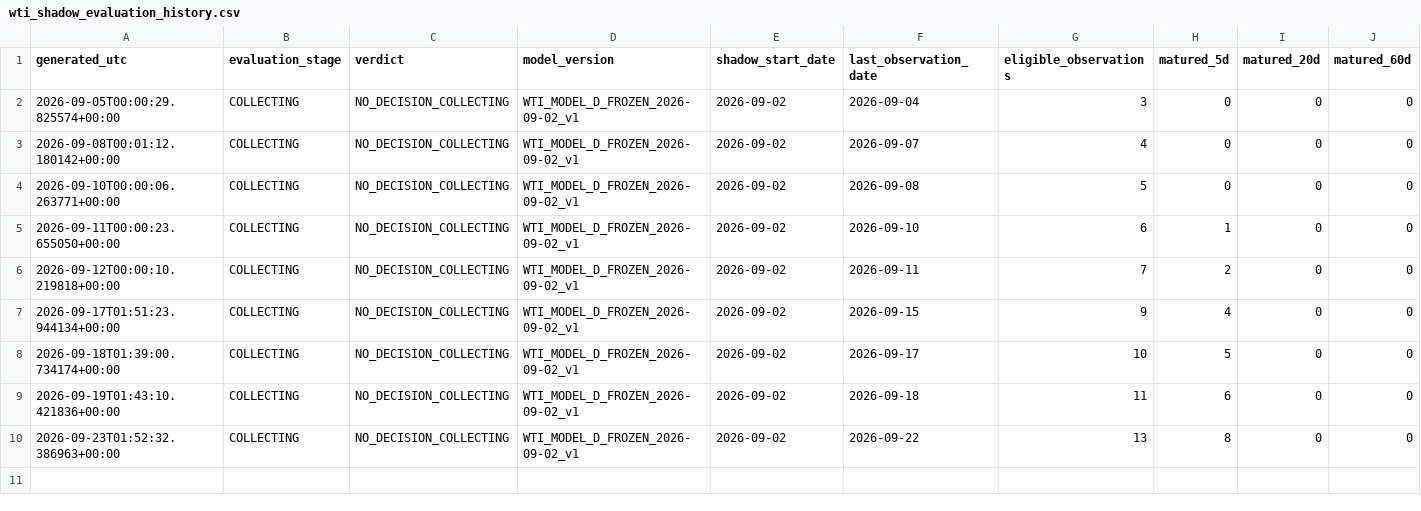
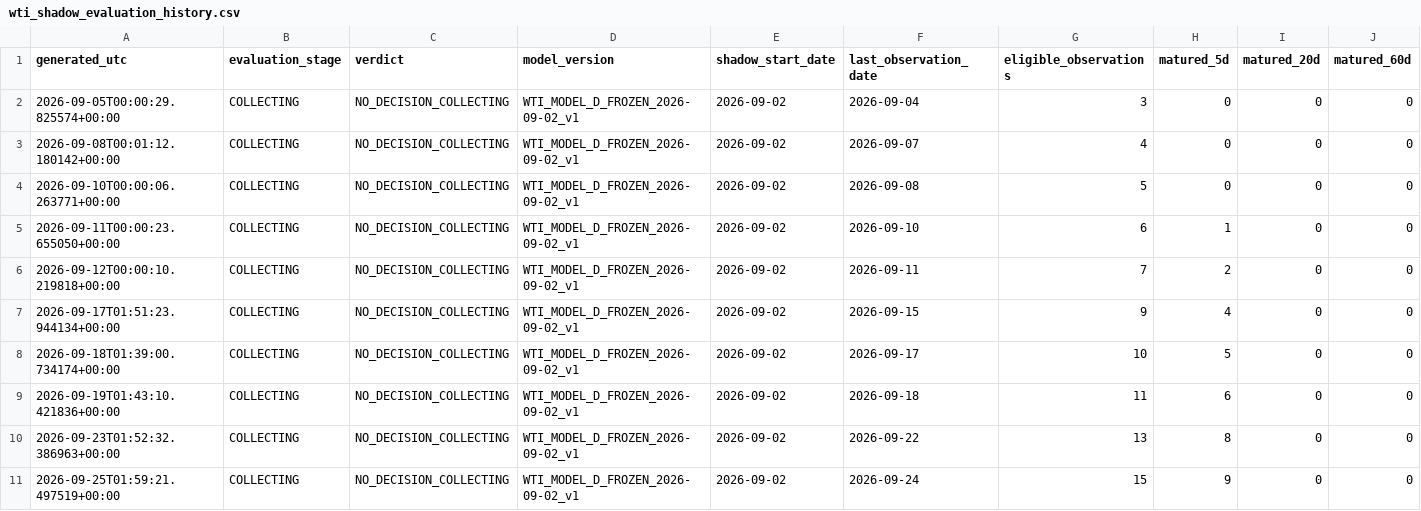
Before and after one commit to bolzp85-gif/regime_backtest, a CSV file: shadow_logs/wti_shadow_evaluation_history.csv, drawn as a sheet; only a part is shown; rows hold the shown columns only; the diff names each change by its address in the sheet, - before the commit and + after, or states it on an @@ line.

```diff
--- a/shadow_logs/wti_shadow_evaluation_history.csv
+++ b/shadow_logs/wti_shadow_evaluation_history.csv
+row 11: 2026-09-25T01:59:21.497519+00:00 | COLLECTING | NO_DECISION_COLLECTING | WTI_MODEL_D_FROZEN_2026-09-02_v1 | 2026-09-02 | 2026-09-24 | 15 | 9 | 0 | 0
```
Also changed, not shown: shadow_logs/wti_shadow_evaluation_summary.csv, shadow_logs/wti_shadow_gate.csv, 4 other files.
